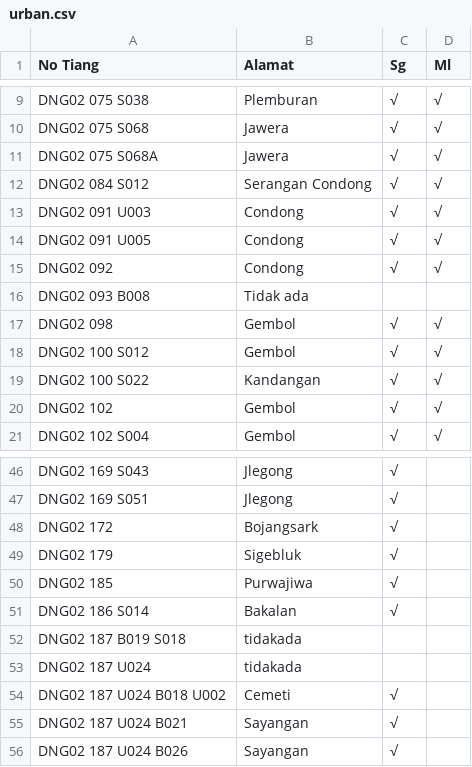
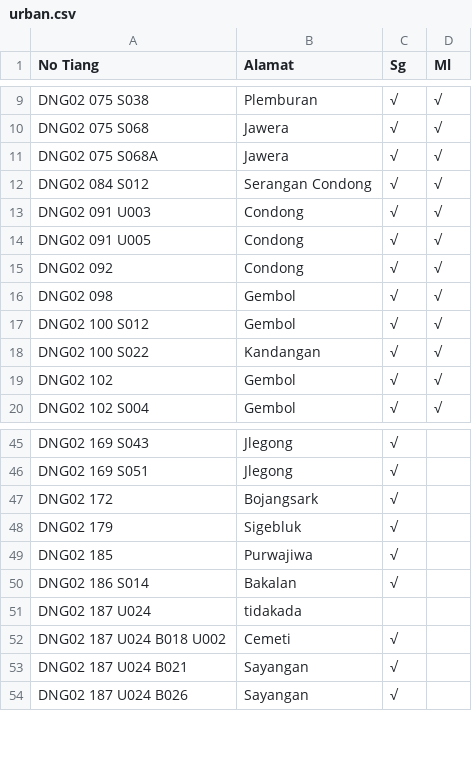
Before and after one commit to zaidhidayat/web, a CSV file: assets/urban.csv, drawn as a sheet; only a part is shown, gaps mark what is left out; the diff covers the shown part only; the diff names each change by its address in the sheet, - before the commit and + after, or states it on an @@ line.

```diff
--- a/assets/urban.csv
+++ b/assets/urban.csv
-row 16: DNG02 093 B008 | Tidak ada
-row 52: DNG02 187 B019 S018 | tidakada
```
Also changed, not shown: 11 removed rows elsewhere in this file.
